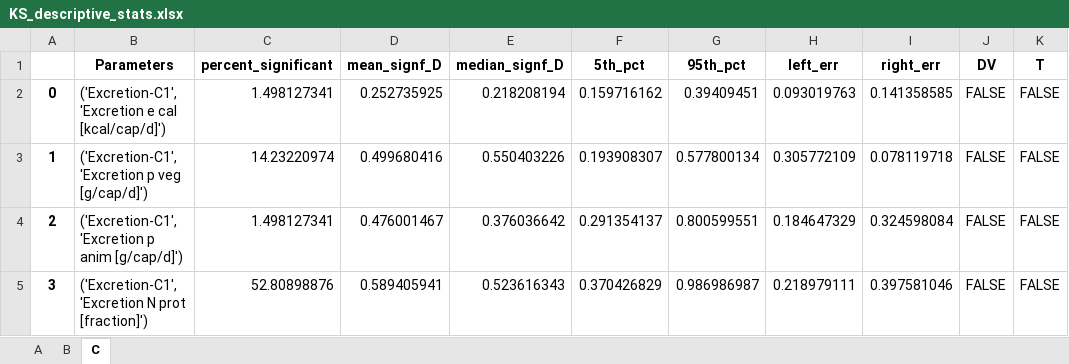
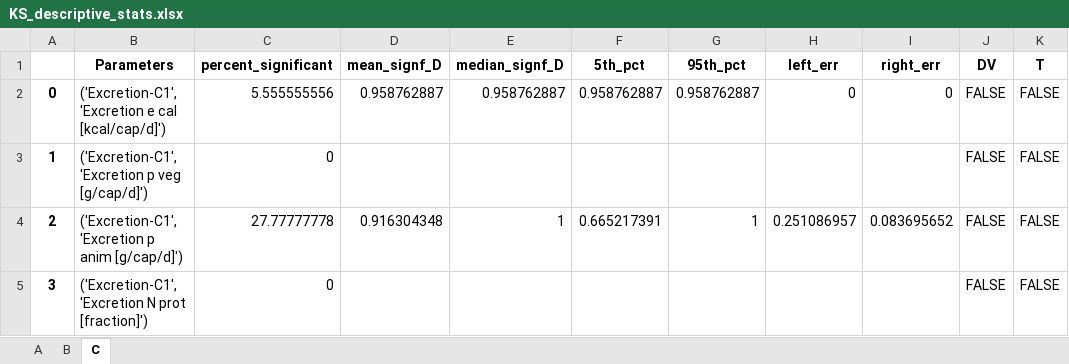
Before and after one commit to QSD-Group/DMsan, an Excel workbook: dmsan/bwaise/results/sensitivity/KS_descriptive_stats.xlsx, sheet C, drawn as a sheet; only a part is shown; values as stored, in another font and other column widths than the file's, no borders; the diff covers the shown part only; the diff names each change by its address in the sheet, - before the commit and + after, or states it on an @@ line.

```diff
--- a/dmsan/bwaise/results/sensitivity/KS_descriptive_stats.xlsx (sheet C)
+++ b/dmsan/bwaise/results/sensitivity/KS_descriptive_stats.xlsx (sheet C)
-C2 (percent_significant): 1.498127341
+C2 (percent_significant): 5.555555556
-D2 (mean_signf_D): 0.252735925
+D2 (mean_signf_D): 0.958762887
-E2 (median_signf_D): 0.218208194
+E2 (median_signf_D): 0.958762887
-F2 (5th_pct): 0.159716162
+F2 (5th_pct): 0.958762887
-G2 (95th_pct): 0.39409451
+G2 (95th_pct): 0.958762887
-H2 (left_err): 0.093019763
+H2 (left_err): 0
-I2 (right_err): 0.141358585
+I2 (right_err): 0
-C3 (percent_significant): 14.23220974
+C3 (percent_significant): 0
-D3 (mean_signf_D): 0.499680416
+D3 (mean_signf_D): (empty)
-E3 (median_signf_D): 0.550403226
+E3 (median_signf_D): (empty)
-F3 (5th_pct): 0.193908307
+F3 (5th_pct): (empty)
-G3 (95th_pct): 0.577800134
+G3 (95th_pct): (empty)
-H3 (left_err): 0.305772109
+H3 (left_err): (empty)
-I3 (right_err): 0.078119718
+I3 (right_err): (empty)
-C4 (percent_significant): 1.498127341
+C4 (percent_significant): 27.77777778
-D4 (mean_signf_D): 0.476001467
+D4 (mean_signf_D): 0.916304348
-E4 (median_signf_D): 0.376036642
+E4 (median_signf_D): 1
-F4 (5th_pct): 0.291354137
+F4 (5th_pct): 0.665217391
-G4 (95th_pct): 0.800599551
+G4 (95th_pct): 1
-H4 (left_err): 0.184647329
+H4 (left_err): 0.251086957
-I4 (right_err): 0.324598084
+I4 (right_err): 0.083695652
-C5 (percent_significant): 52.80898876
+C5 (percent_significant): 0
-D5 (mean_signf_D): 0.589405941
+D5 (mean_signf_D): (empty)
-E5 (median_signf_D): 0.523616343
+E5 (median_signf_D): (empty)
-F5 (5th_pct): 0.370426829
+F5 (5th_pct): (empty)
-G5 (95th_pct): 0.986986987
+G5 (95th_pct): (empty)
-H5 (left_err): 0.218979111
+H5 (left_err): (empty)
-I5 (right_err): 0.397581046
+I5 (right_err): (empty)
```
Also changed, not shown: 29 added rows, 24 removed rows, 752 edited cells and row numbers in column A elsewhere in this sheet, sheet B, sheet A, dmsan/bwaise/results/sensitivity/KS_weights_vs_topX.xlsx, 7 other files.
